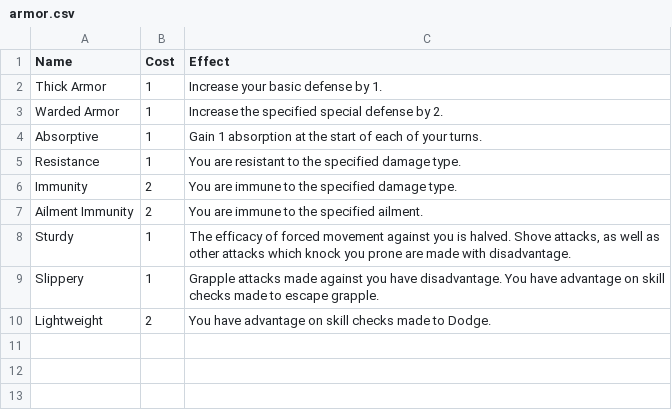
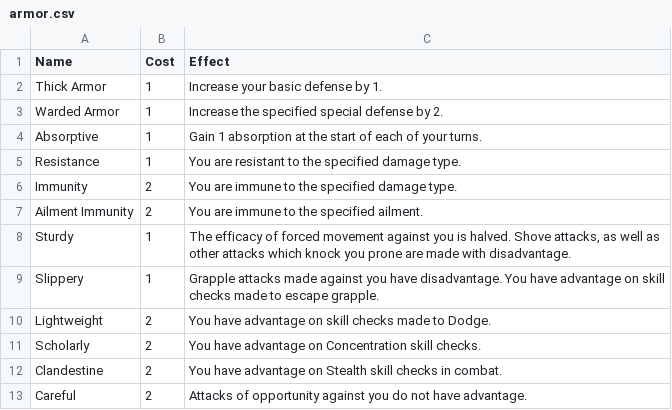
Before and after one commit to Leafwing-Studios/fonts-of-power, a CSV file: docs/src/character-options/gear/affixes/armor.csv, drawn as a sheet; the diff names each change by its address in the sheet, - before the commit and + after, or states it on an @@ line.

Commit message:
Prototype-ready prebuilt arms and armor

```diff
--- a/docs/src/character-options/gear/affixes/armor.csv
+++ b/docs/src/character-options/gear/affixes/armor.csv
+row 11: Scholarly | 2 | You have advantage on Concentration skill checks.
+row 12: Clandestine | 2 | You have advantage on Stealth skill checks in combat.
+row 13: Careful | 2 | Attacks of opportunity against you do not have advantage.
```
Also changed, not shown: docs/src/character-options/gear/affixes/arms.csv, 2 other files.
